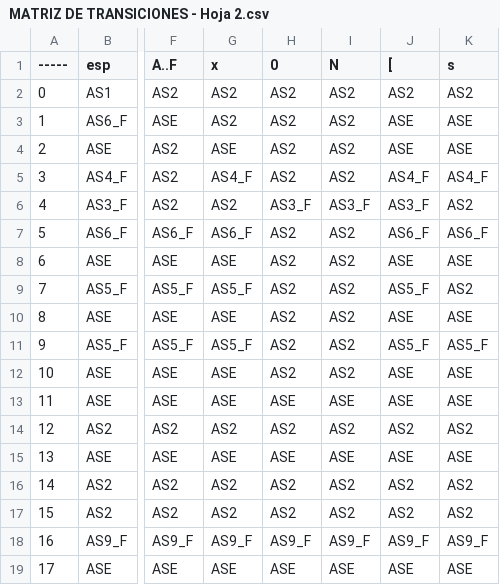
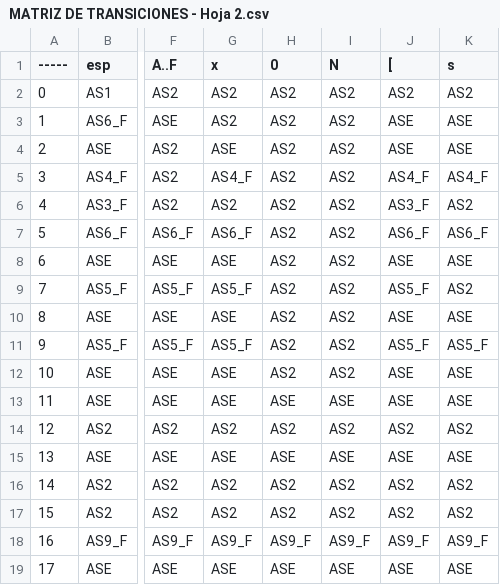
Before and after one commit to ignaher12/compiler_in_java, a CSV file: src/MATRIZ DE TRANSICIONES - Hoja 2.csv, drawn as a sheet; only a part is shown, gaps mark what is left out; the diff names each change by its address in the sheet, - before the commit and + after, or states it on an @@ line.

```diff
--- a/src/MATRIZ DE TRANSICIONES - Hoja 2.csv
+++ b/src/MATRIZ DE TRANSICIONES - Hoja 2.csv
-H6 (0): AS3_F
+H6 (0): AS2
-I6 (N): AS3_F
+I6 (N): AS2
```
Also changed, not shown: bin/MATRIZ DE TRANSICIONES - Hoja 2.csv, 13 other files.
